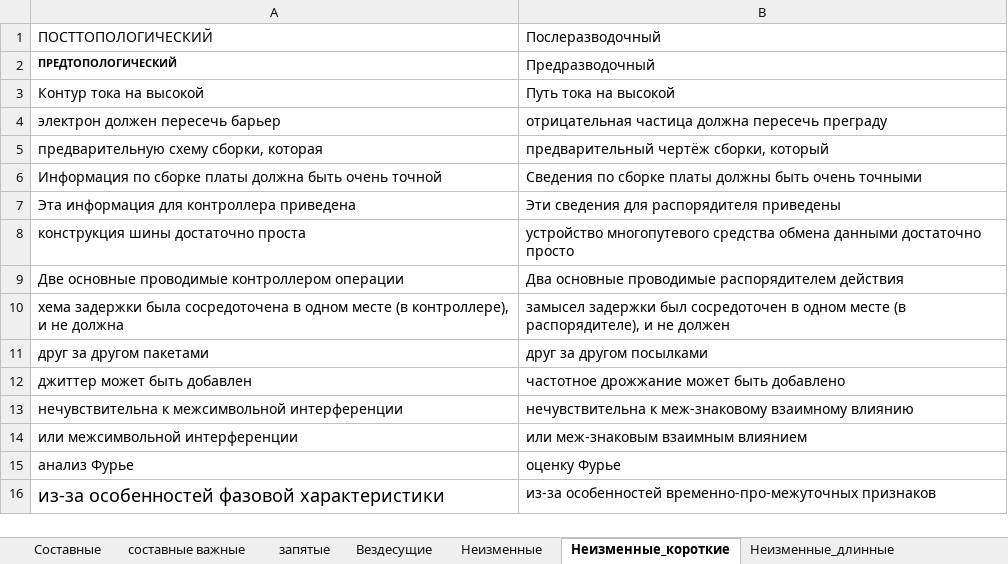
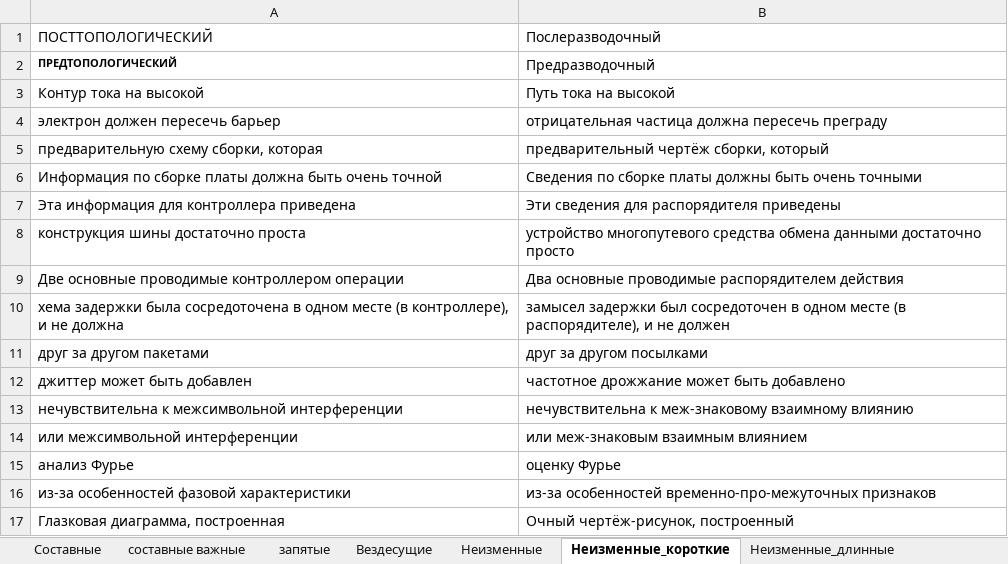
Before and after one commit to AveNRU/text_changer, an Excel workbook: словари/si pi 2011.xlsx, sheet Неизменные_короткие, drawn as a sheet; values as stored, in another font and other column widths than the file's, no borders; the diff names each change by its address in the sheet, - before the commit and + after, or states it on an @@ line.

```diff
--- a/словари/si pi 2011.xlsx (sheet Неизменные_короткие)
+++ b/словари/si pi 2011.xlsx (sheet Неизменные_короткие)
@@ A16 text size: smaller @@
+row 17: Глазковая диаграмма, построенная | Очный чертёж-рисунок, построенный
```
Also changed, not shown: sheet запятые, sheet Неизменные, sheet Составные, 1 other file.
